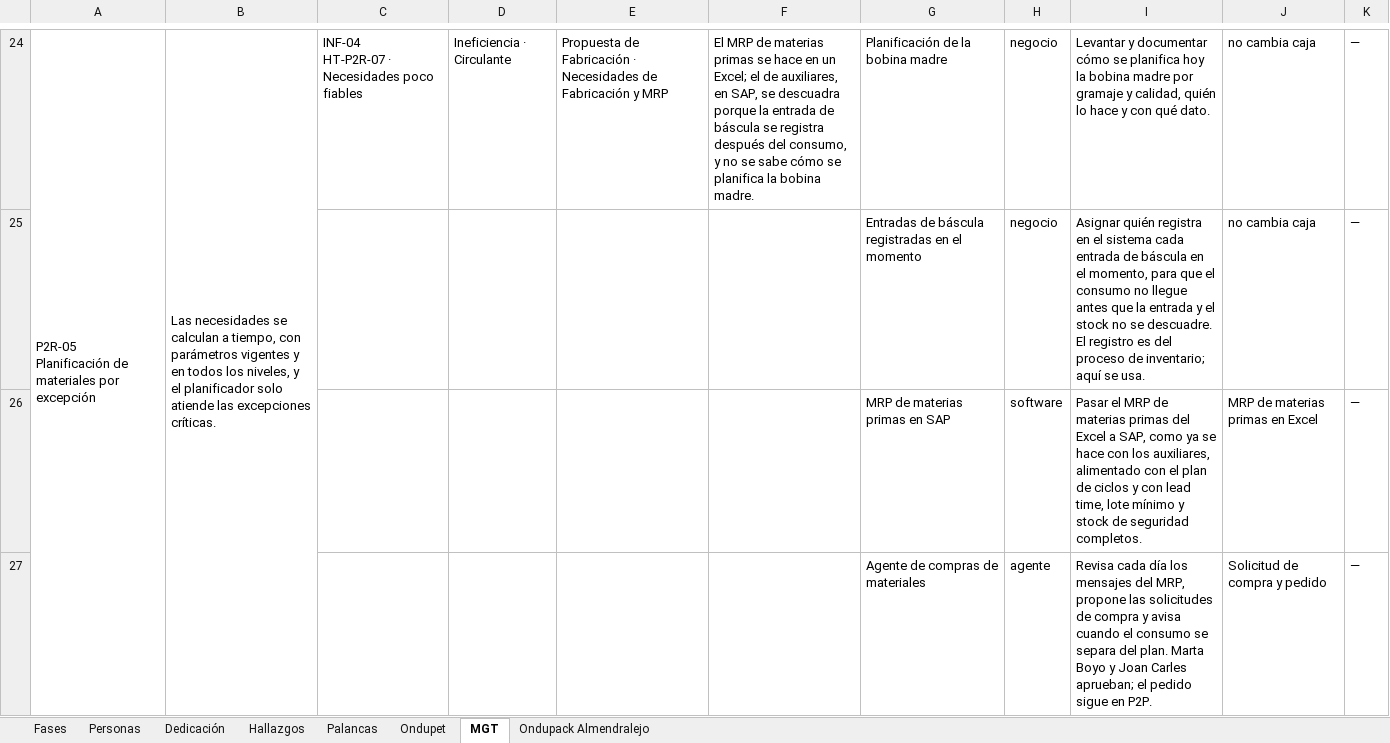
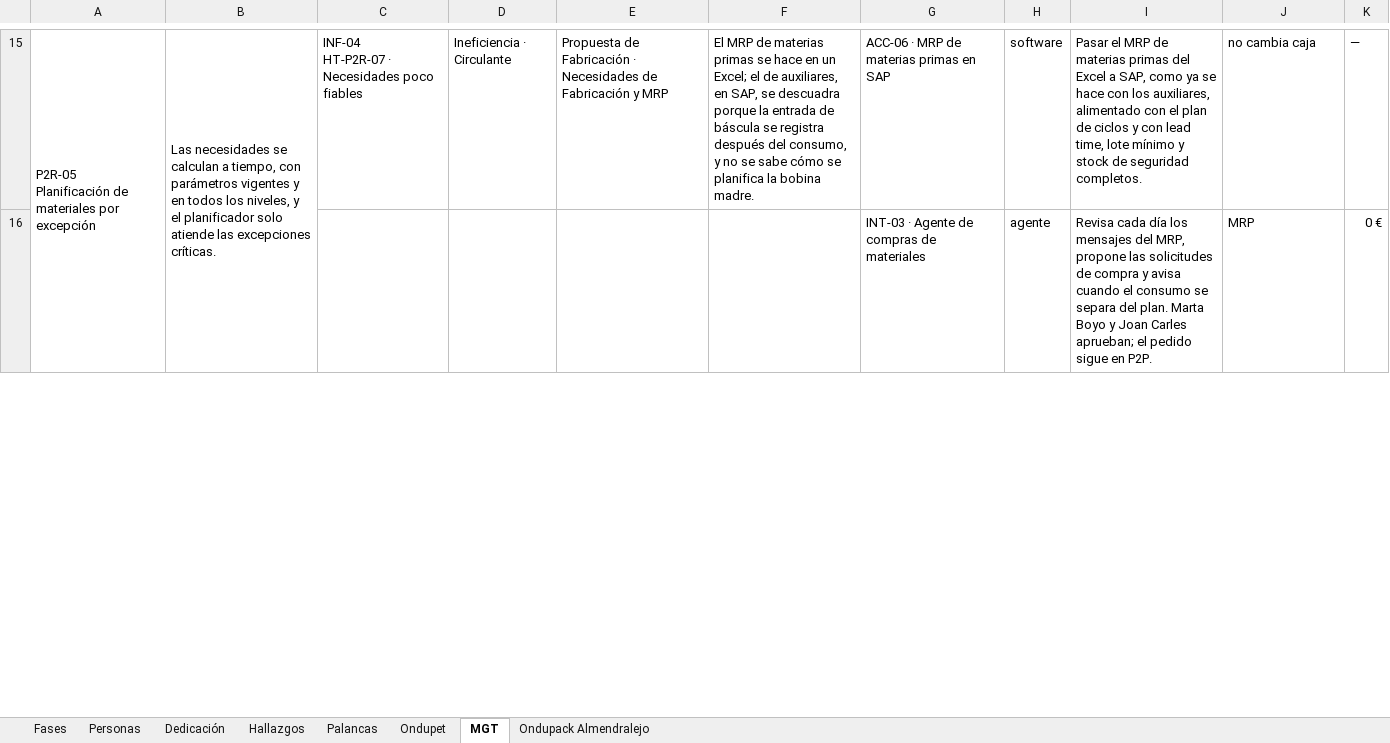
Before and after one commit to Enrique24799/AGSA, an Excel workbook: maestros/P2R_Consolidado.xlsx, sheet MGT, drawn as a sheet; only a part is shown, gaps mark what is left out; values as stored, in another font and other column widths than the file's, no cell formats; removed rows and columns are numbered as before the commit, all else as after; the diff covers the shown part only; the diff names each change by its address in the sheet, - before the commit and + after, or states it on an @@ line.

```diff
--- a/maestros/P2R_Consolidado.xlsx (sheet MGT)
+++ b/maestros/P2R_Consolidado.xlsx (sheet MGT)
-G15: Planificación de la bobina madre
+G15: ACC-06 · MRP de materias primas en SAP
-H15: negocio
+H15: software
-I15: Levantar y documentar cómo se planifica hoy la bobina madre por gramaje y calidad, quién lo hace y con qué dato.
+I15: Pasar el MRP de materias primas del Excel a SAP, como ya se hace con los auxiliares, alimentado con el plan de ciclos y con lead time, lote mínimo y stock de seguridad completos.
-row 25:  |  |  |  |  |  | Entradas de báscula registradas en el momento | negocio | Asignar quién registra en el sistema cada entrada de báscula en el momento, para que el consumo no llegue antes que la entrada y el stock no se descuadre. El registro es del proceso de inventario; aquí se usa. | no cambia caja | —
-row 26:  |  |  |  |  |  | MRP de materias primas en SAP | software | Pasar el MRP de materias primas del Excel a SAP, como ya se hace con los auxiliares, alimentado con el plan de ciclos y con lead time, lote mínimo y stock de seguridad completos. | MRP de materias primas en Excel | —
-G16: Agente de compras de materiales
+G16: INT-03 · Agente de compras de materiales
-J16: Solicitud de compra y pedido
+J16: MRP
-K16: —
+K16: 0 €
```
Also changed, not shown: 2 added rows, 15 removed rows, 38 edited cells and merged cells elsewhere in this sheet, cell formats, formulas that keep their value, 1 other file.
